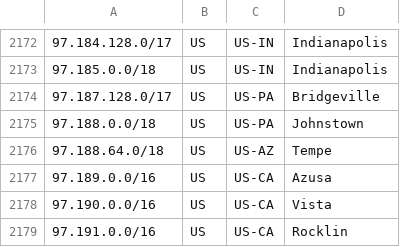
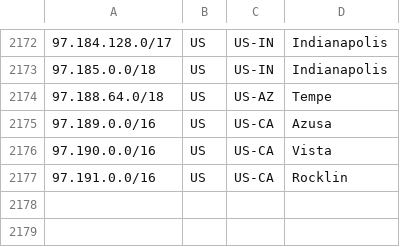
Before and after one commit to Verizon/verizon-geofeed, a CSV file: feed.csv, drawn as a sheet; only a part is shown, gaps mark what is left out.

```diff
--- a/feed.csv
+++ b/feed.csv
@@ -2173,4 +2173,2 @@
 97.185.0.0/18,US,US-IN,Indianapolis,
-97.187.128.0/17,US,US-PA,Bridgeville,
-97.188.0.0/18,US,US-PA,Johnstown,
 97.188.64.0/18,US,US-AZ,Tempe,
```
Also changed, not shown: 1 other file.
